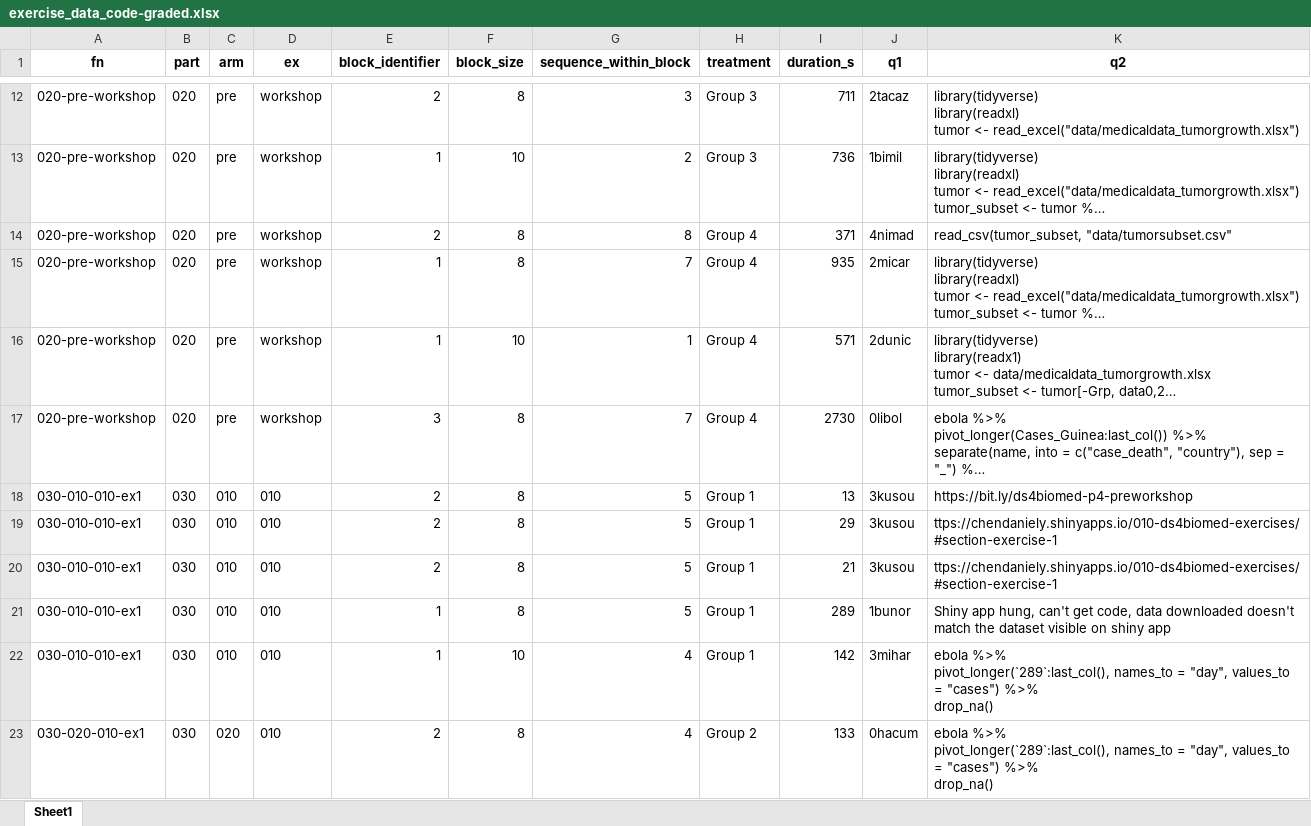
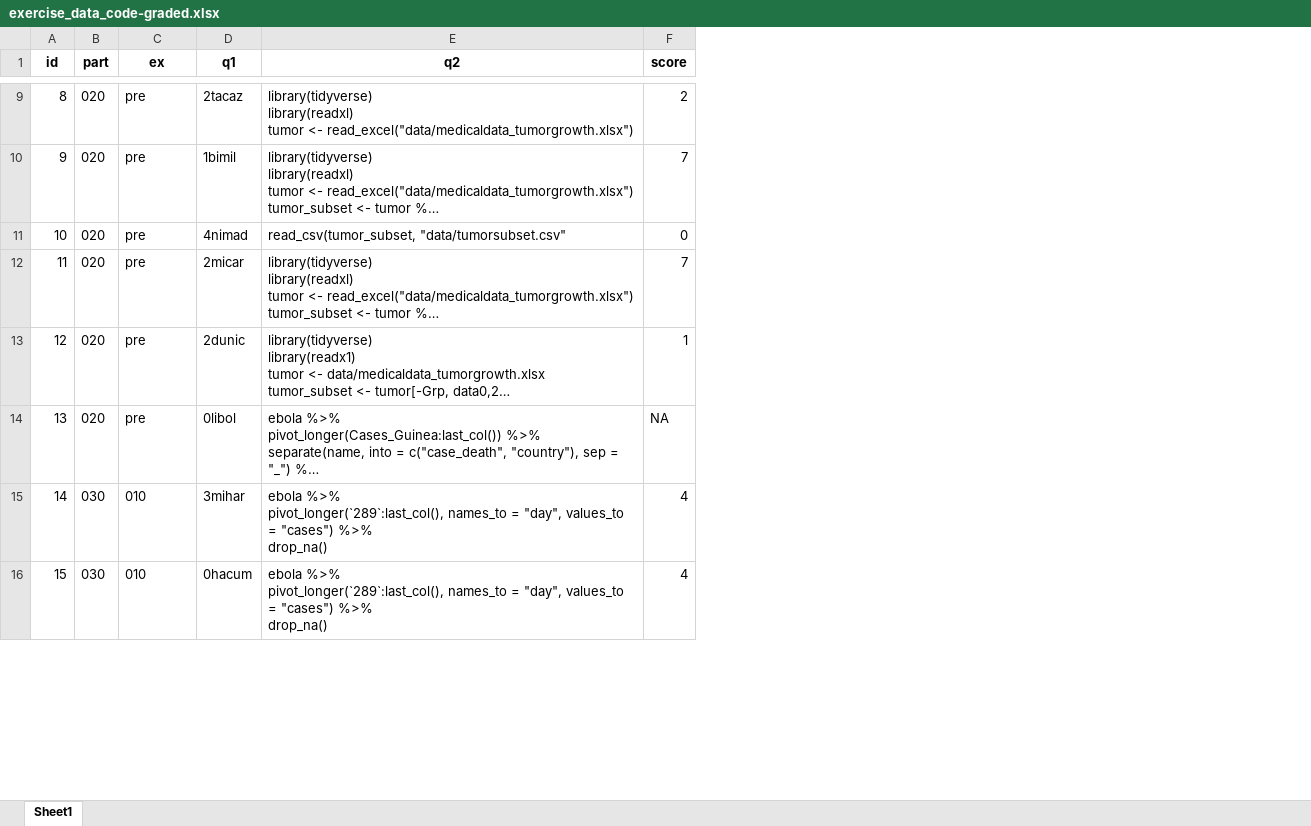
Before and after one commit to chendaniely/dissertation-analysis, an Excel workbook: data/original/exercises/exercise_data_code-graded.xlsx, sheet Sheet1, drawn as a sheet; only a part is shown, gaps mark what is left out; long unchanged cells end in …; values as stored, in another font and other column widths than the file's, no borders; removed rows and columns are numbered as before the commit, all else as after; the diff covers the shown part only; the diff names each change by its address in the sheet, - before the commit and + after, or states it on an @@ line.

Commit message:
graded scores and rubric notes

```diff
--- a/data/original/exercises/exercise_data_code-graded.xlsx (sheet Sheet1)
+++ b/data/original/exercises/exercise_data_code-graded.xlsx (sheet Sheet1)
-column A (fn), rows 12-17: all 020-pre-workshop; rows 22-23: 030-010-010-ex1 | 030-020-010-ex1
+column A (id), rows 9-16: 8 | 9 | 10 | 11 | 12 | 13 | 14 | 15
-column C (arm), rows 12-17: all pre; rows 22-23: 010 | 020
-column E (block_identifier), rows 12-17: 2 | 1 | 2 | 1 | 1 | 3; rows 22-23: 1 | 2
-column F (block_size), rows 12-17: 8 | 10 | 8 | 8 | 10 | 8; rows 22-23: 10 | 8
-column G (sequence_within_block), rows 12-17: 3 | 2 | 8 | 7 | 1 | 7; rows 22-23: 4 | 4
-column H (treatment), rows 12-17: Group 3 | Group 3 | Group 4 | Group 4 | Group 4 | Group 4; rows 22-23: Group 1 | Group 2
-column I (duration_s), rows 12-17: 711 | 736 | 371 | 935 | 571 | 2730; rows 22-23: 142 | 133
+column F (score), rows 9-16: 2 | 7 | 0 | 7 | 1 | NA | 4 | 4
-C9:C14 (ex): workshop
+C9:C14 (ex): pre
-row 18: 030-010-010-ex1 | 030 | 010 | 010 | 2 | 8 | 5 | Group 1 | 13 | 3kusou | https://bit.ly/ds4biomed-p4-preworkshop
-row 19: 030-010-010-ex1 | 030 | 010 | 010 | 2 | 8 | 5 | Group 1 | 29 | 3kusou | ttps://chendaniely.shinyapps.io/010-ds4biomed-exercises/#section-exercise-1
-row 20: 030-010-010-ex1 | 030 | 010 | 010 | 2 | 8 | 5 | Group 1 | 21 | 3kusou | ttps://chendaniely.shinyapps.io/010-ds4biomed-exercises/#section-exercise-1
-row 21: 030-010-010-ex1 | 030 | 010 | 010 | 1 | 8 | 5 | Group 1 | 289 | 1bunor | Shiny app hung, can't get code, data downloaded doesn't match the dataset visible on shiny app
```
Also changed, not shown: 6 removed rows and 17 edited cells elsewhere in this sheet, 1 other file.
